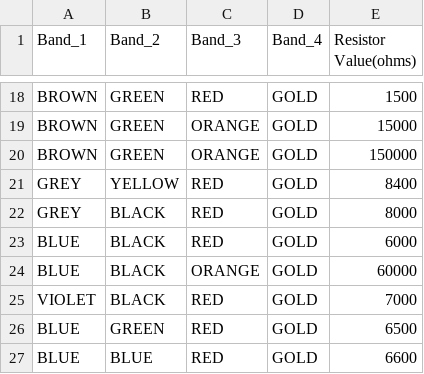
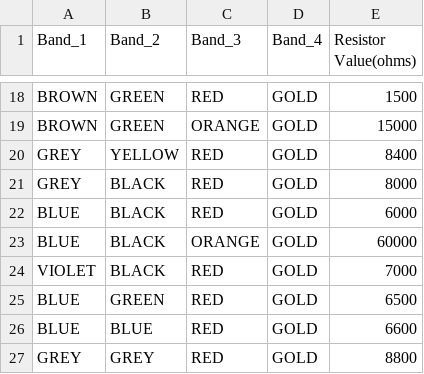
Before and after one commit to ezekumar/Deeplearning, a CSV file: Resister_data.csv, drawn as a sheet; only a part is shown, gaps mark what is left out; the shorter side is filled out with more unchanged rows; the diff names each change by its address in the sheet, - before the commit and + after, or states it on an @@ line.

Commit message:
Update Resister_data.csv

```diff
--- a/Resister_data.csv
+++ b/Resister_data.csv
-row 20: BROWN | GREEN | ORANGE | GOLD | 150000
```
